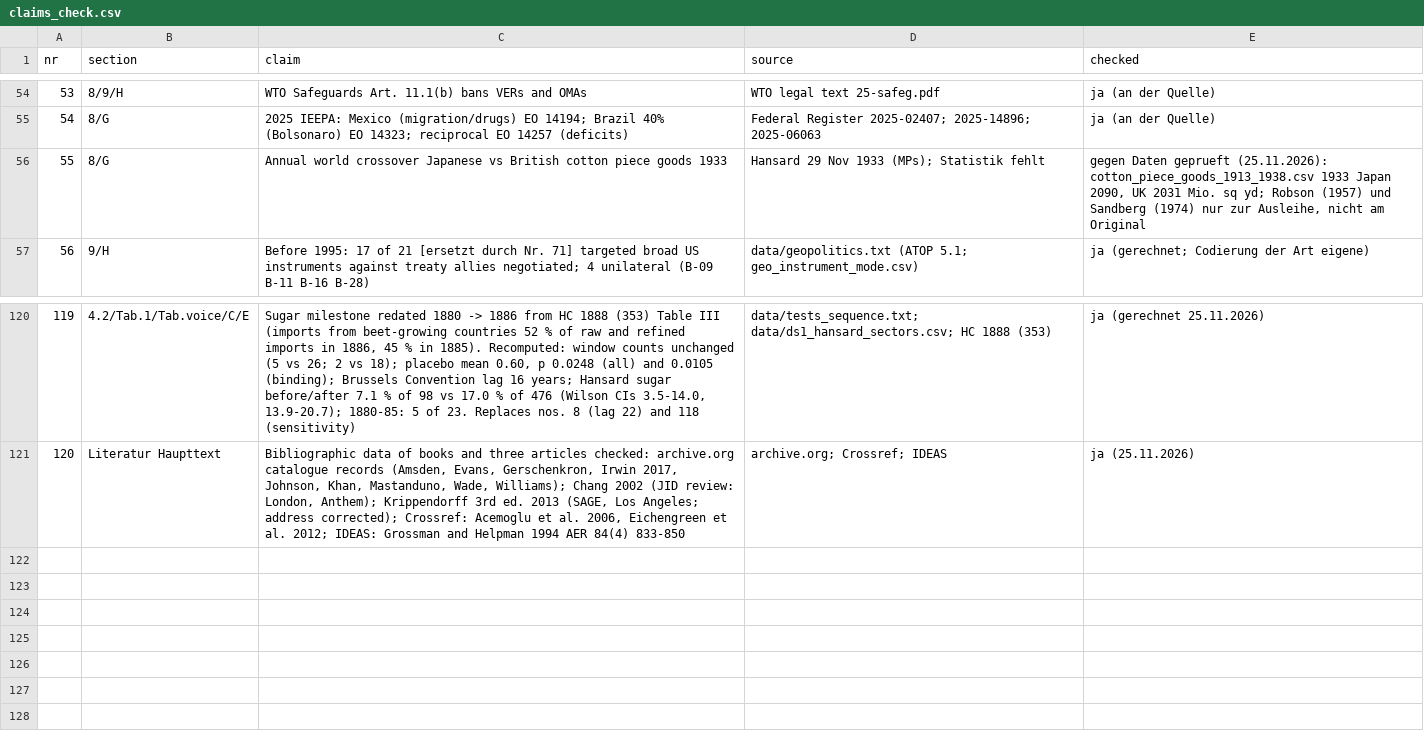
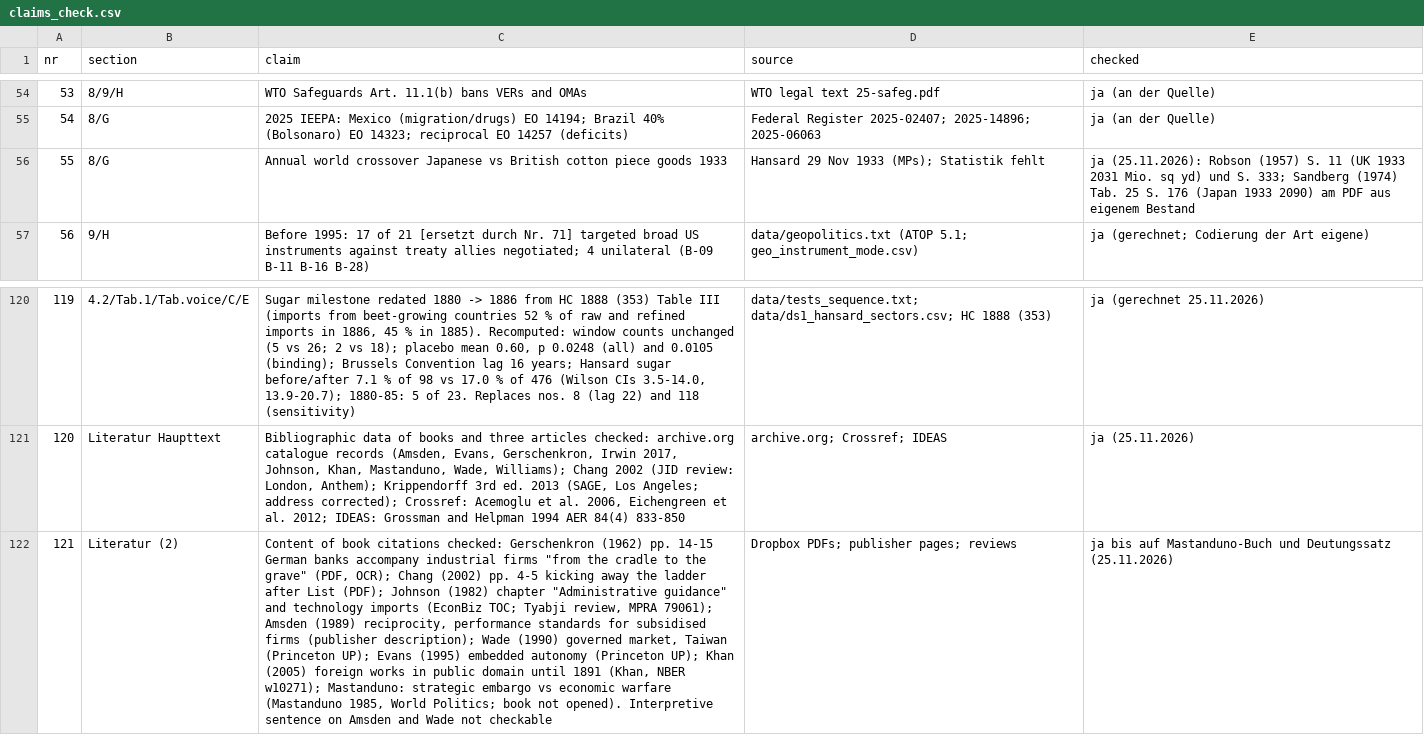
Before and after one commit to wfhungerland/AMNESIA, a CSV file: manuscript/claims_check.csv, drawn as a sheet; only a part is shown, gaps mark what is left out; the diff names each change by its address in the sheet, - before the commit and + after, or states it on an @@ line.

```diff
--- a/manuscript/claims_check.csv
+++ b/manuscript/claims_check.csv
-E56 (checked): gegen Daten geprueft (25.11.2026): cotton_piece_goods_1913_1938.csv 1933 Japan 2090, UK 2031 Mio. sq yd; Robson (1957) und Sandberg (1974) nur zur Ausleihe, nicht am Original
+E56 (checked): ja (25.11.2026): Robson (1957) S. 11 (UK 1933 2031 Mio. sq yd) und S. 333; Sandberg (1974) Tab. 25 S. 176 (Japan 1933 2090) am PDF aus eigenem Bestand
+row 122: 121 | Literatur (2) | Content of book citations checked: Gerschenkron (1962) pp. 14-15 German banks accompany industrial firms "from the cradle to the grave" (PDF, OCR); Chang (2002) pp. 4-5 kicking away the ladder after List (PDF); Johnson (1982) chapter "Administrative guidance" and technology imports (EconBiz TOC; Tyabji review, MPRA 79061); Amsden (1989) reciprocity, performance standards for subsidised firms (publisher description); Wade (1990) governed market, Taiwan (Princeton UP); Evans (1995) embedded autonomy (Princeton UP); Khan (2005) foreign works in public domain until 1891 (Khan, NBER w10271); Mastanduno: strategic embargo vs economic warfare (Mastanduno 1985, World Politics; book not opened). Interpretive sentence on Amsden and Wade not checkable | Dropbox PDFs; publisher pages; reviews | ja bis auf Mastanduno-Buch und Deutungssatz (25.11.2026)
```
